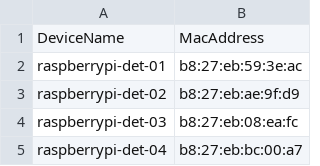
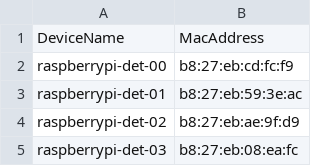
Before and after one commit to Azure/IoT-Pi-Day, a CSV file: Setting up the Raspberry Pi/MSFT Networking/piMaclist.csv, drawn as a sheet; only a part is shown; the shorter side is filled out with more unchanged rows.

Commit message:
Update piMaclist.csv

```diff
--- a/Setting up the Raspberry Pi/MSFT Networking/piMaclist.csv
+++ b/Setting up the Raspberry Pi/MSFT Networking/piMaclist.csv
@@ -1,2 +1,3 @@
 DeviceName,MacAddress
+raspberrypi-det-00,b8:27:eb:cd:fc:f9
 raspberrypi-det-01,b8:27:eb:59:3e:ac
```
